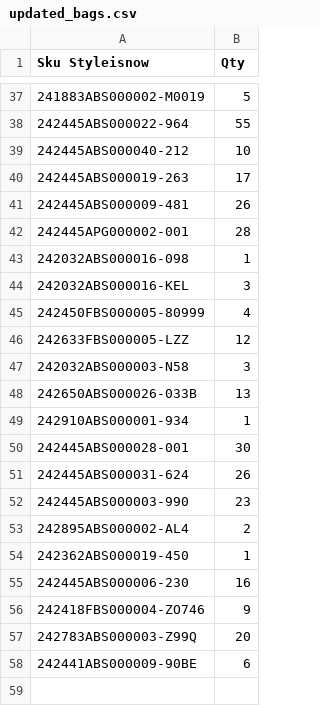
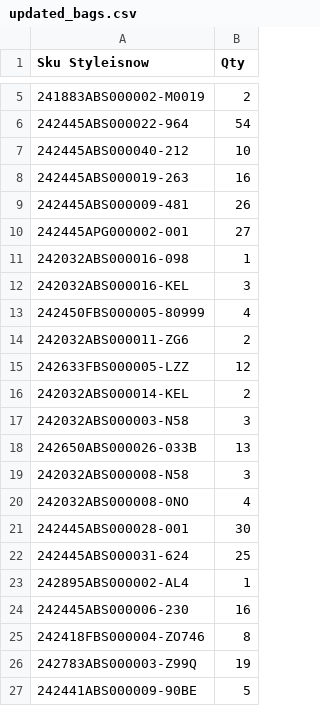
Before and after one commit to dissagaliyeva/shopify_ikonic_update, a CSV file: updated_bags.csv, drawn as a sheet; only a part is shown, gaps mark what is left out; the diff covers the shown part only.

```diff
--- a/updated_bags.csv
+++ b/updated_bags.csv
@@ -37,7 +5,7 @@ Sku Styleisnow,Qty
-241883ABS000002-M0019,5
-242445ABS000022-964,55
+241883ABS000002-M0019,2
+242445ABS000022-964,54
 242445ABS000040-212,10
-242445ABS000019-263,17
+242445ABS000019-263,16
 242445ABS000009-481,26
-242445APG000002-001,28
+242445APG000002-001,27
 242032ABS000016-098,1
@@ -45,14 +13,15 @@ Sku Styleisnow,Qty
 242450FBS000005-80999,4
+242032ABS000011-ZG6,2
 242633FBS000005-LZZ,12
+242032ABS000014-KEL,2
 242032ABS000003-N58,3
 242650ABS000026-033B,13
-242910ABS000001-934,1
+242032ABS000008-N58,3
+242032ABS000008-0NO,4
 242445ABS000028-001,30
-242445ABS000031-624,26
-242445ABS000003-990,23
-242895ABS000002-AL4,2
-242362ABS000019-450,1
+242445ABS000031-624,25
+242895ABS000002-AL4,1
 242445ABS000006-230,16
-242418FBS000004-ZO746,9
-242783ABS000003-Z99Q,20
-242441ABS000009-90BE,6
+242418FBS000004-ZO746,8
+242783ABS000003-Z99Q,19
+242441ABS000009-90BE,5
```
Also changed, not shown: 32 removed rows and 2 edited cells elsewhere in this file, 1 other file.
